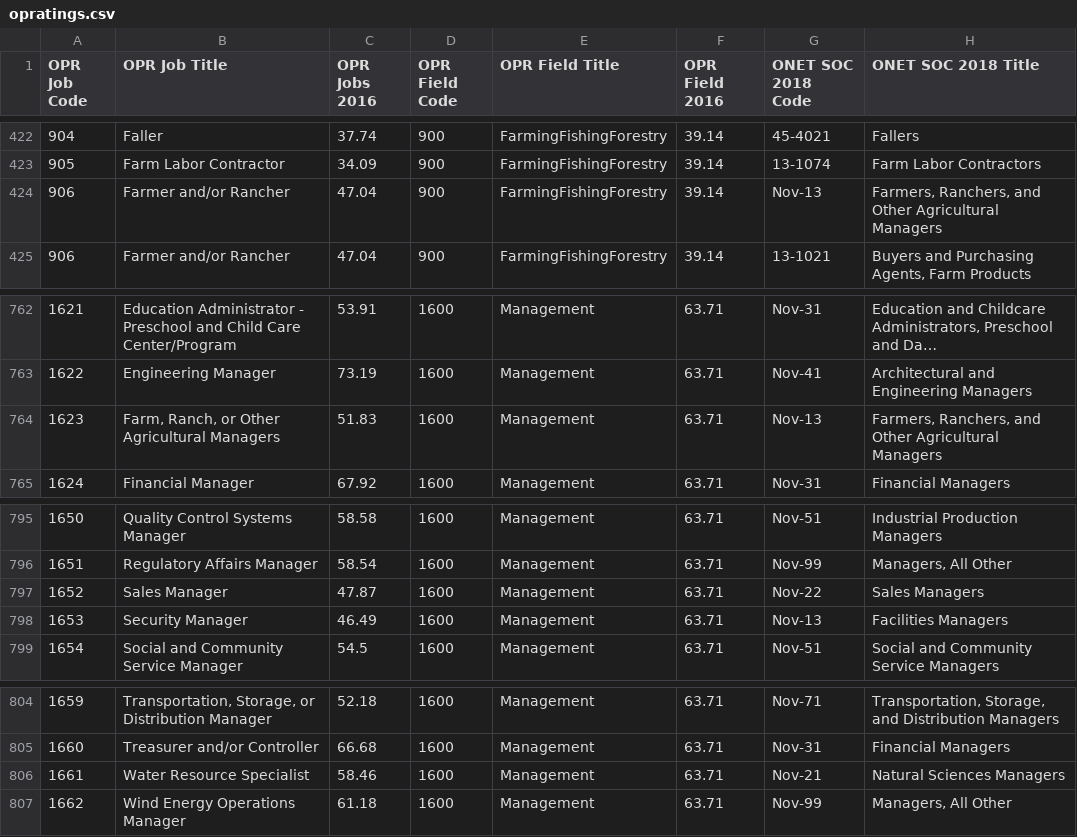
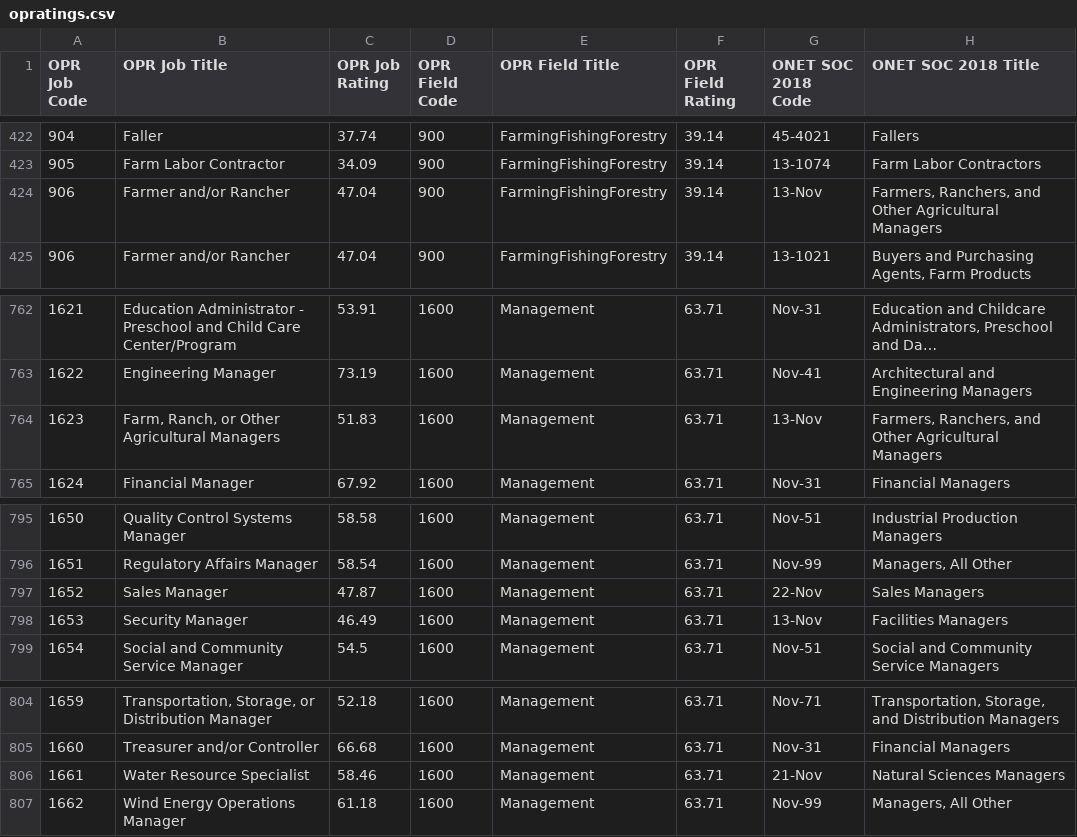
Before and after one commit to occupational-prestige/opratings, a CSV file: data/opratings.csv, drawn as a sheet; only a part is shown, gaps mark what is left out; the diff covers the shown part only; the diff names each change by its address in the sheet, - before the commit and + after, or states it on an @@ line.

```diff
--- a/data/opratings.csv
+++ b/data/opratings.csv
-C1: OPR Jobs 2016
+C1: OPR Job Rating
-F1: OPR Field 2016
+F1: OPR Field Rating
-G424 (ONET SOC 2018 Code): Nov-13
+G424 (ONET SOC 2018 Code): 13-Nov
-G764 (ONET SOC 2018 Code): Nov-13
+G764 (ONET SOC 2018 Code): 13-Nov
-G797 (ONET SOC 2018 Code): Nov-22
+G797 (ONET SOC 2018 Code): 22-Nov
-G798 (ONET SOC 2018 Code): Nov-13
+G798 (ONET SOC 2018 Code): 13-Nov
-G806 (ONET SOC 2018 Code): Nov-21
+G806 (ONET SOC 2018 Code): 21-Nov
```
Also changed, not shown: 14 edited cells elsewhere in this file, 4 other files.
